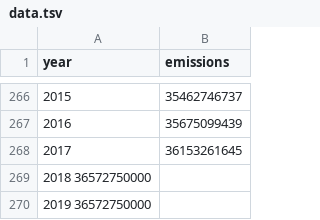
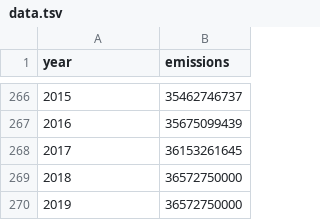
Before and after one commit to abcnews/carbon-bank, a TSV file: src/data.tsv, drawn as a sheet; only a part is shown, gaps mark what is left out.

Commit message:
Fix data

```diff
--- a/src/data.tsv
+++ b/src/data.tsv
@@ -268,3 +268,3 @@ year	emissions
 2017	36153261645
-2018  36572750000
-2019  36572750000
+2018	36572750000
+2019	36572750000
```
